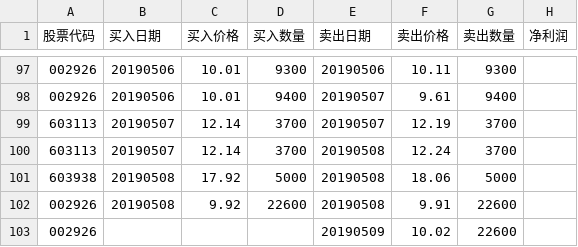
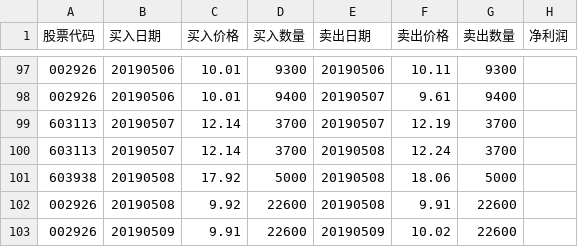
Before and after one commit to q2019/2019, a CSV file: 20190304.csv, drawn as a sheet; only a part is shown, gaps mark what is left out.

Commit message:
买入华西证券

```diff
--- a/20190304.csv
+++ b/20190304.csv
@@ -102,2 +102,2 @@
 002926,20190508,9.92,22600,20190508,9.91,22600,
-002926,,,,20190509,10.02,22600,
+002926,20190509,9.91,22600,20190509,10.02,22600,
```
